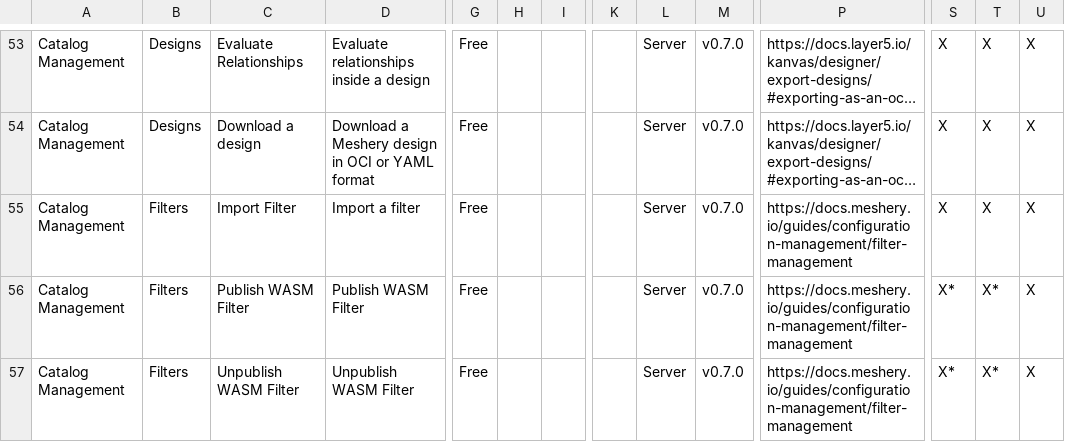
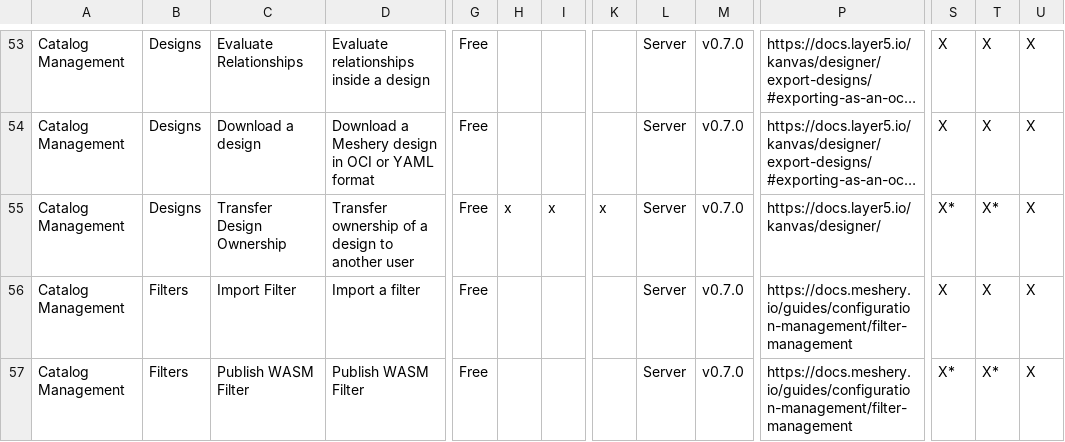
Before and after one commit to meshery/schemas, a CSV file: build/permissions.csv, drawn as a sheet; only a part is shown, gaps mark what is left out; the shorter side is filled out with more unchanged rows; long unchanged cells end in …; rows hold the shown columns only; the diff names each change by its address in the sheet, - before the commit and + after, or states it on an @@ line.

Commit message:
chore: refresh permissions from canonical Google Sheet
Signed-off-by: alexquincy <227241865+alexquincy@users.noreply.github.com>

```diff
--- a/build/permissions.csv
+++ b/build/permissions.csv
+row 55: Catalog Management | Designs | Transfer Design Ownership | Transfer ownership of a design to another user | Free | x | x | x | Server | v0.7.0 | https://docs.layer5.io/kanvas/designer/ | X* | X* | X
```
